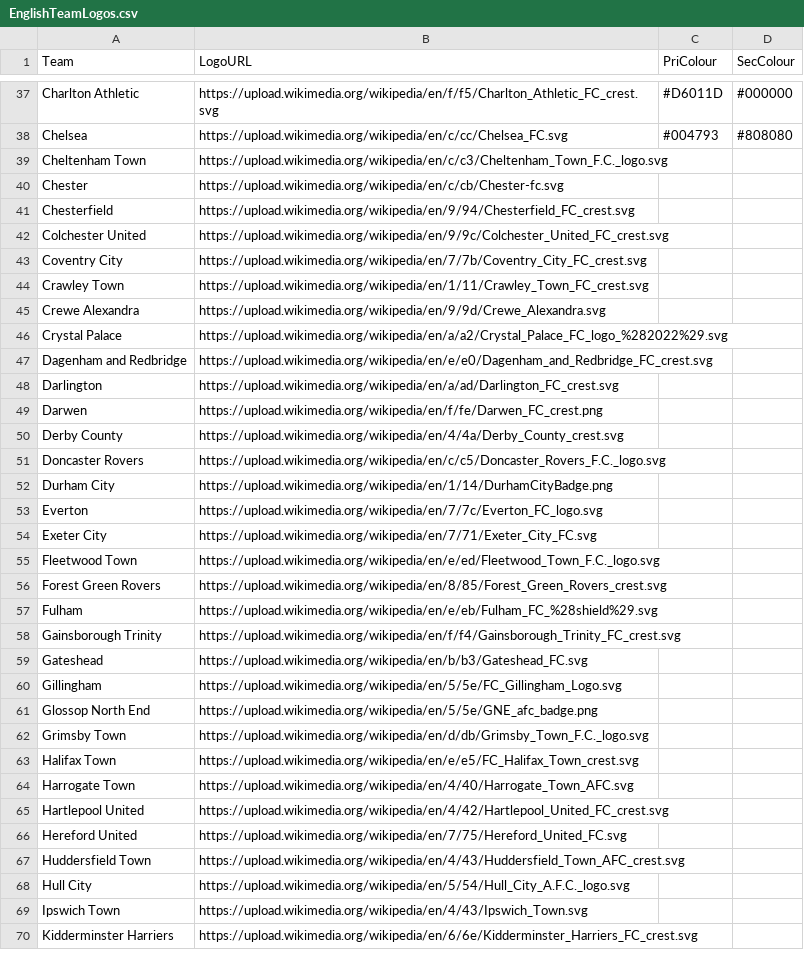
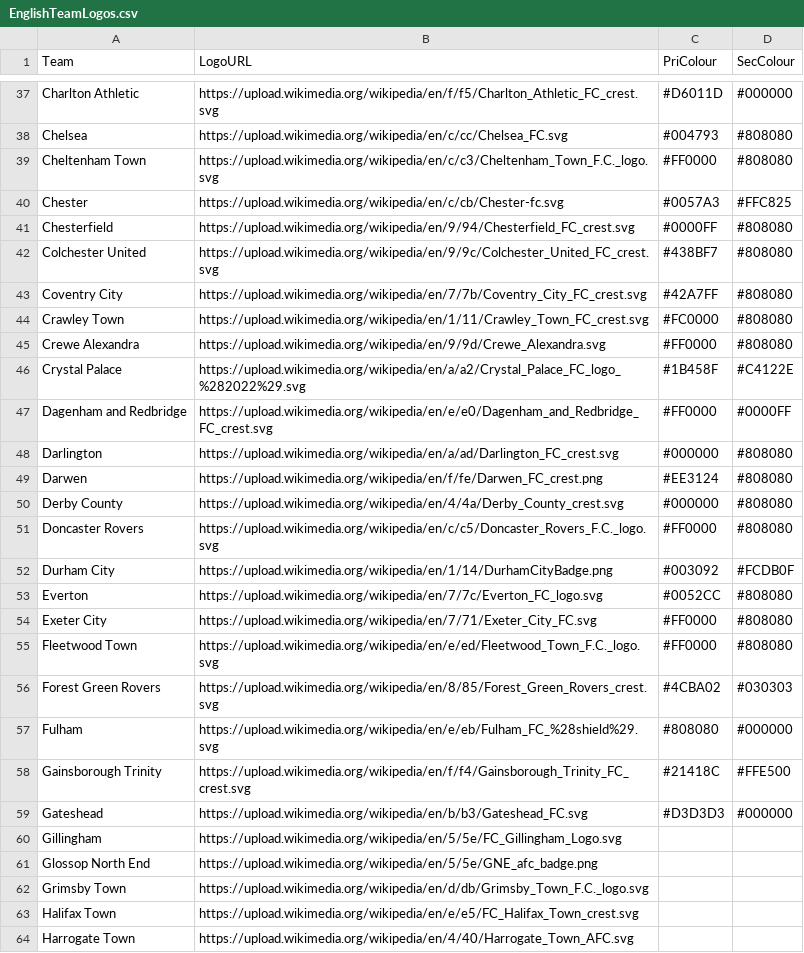
Before and after one commit to seanelvidge/England-football-results, a CSV file: EnglishTeamLogos.csv, drawn as a sheet; only a part is shown, gaps mark what is left out; the shorter side is filled out with more unchanged rows.

Commit message:
Update English team logos and colors
The file was modified to add team logos and colors for various English football clubs, updating the existing entries and ensuring all teams have associated logo URLs and colors.

```diff
--- a/EnglishTeamLogos.csv
+++ b/EnglishTeamLogos.csv
@@ -38,23 +38,23 @@ Charlton Athletic,https://upload.wikimedia.org/wikipedia/en/f/f5/Charlton_Athlet
 Chelsea,https://upload.wikimedia.org/wikipedia/en/c/cc/Chelsea_FC.svg,#004793,#808080
-Cheltenham Town,https://upload.wikimedia.org/wikipedia/en/c/c3/Cheltenham_Town_F.C._logo.svg
-Chester,https://upload.wikimedia.org/wikipedia/en/c/cb/Chester-fc.svg
-Chesterfield,https://upload.wikimedia.org/wikipedia/en/9/94/Chesterfield_FC_crest.svg
-Colchester United,https://upload.wikimedia.org/wikipedia/en/9/9c/Colchester_United_FC_crest.svg
-Coventry City,https://upload.wikimedia.org/wikipedia/en/7/7b/Coventry_City_FC_crest.svg
-Crawley Town,https://upload.wikimedia.org/wikipedia/en/1/11/Crawley_Town_FC_crest.svg
-Crewe Alexandra,https://upload.wikimedia.org/wikipedia/en/9/9d/Crewe_Alexandra.svg
-Crystal Palace,https://upload.wikimedia.org/wikipedia/en/a/a2/Crystal_Palace_FC_logo_%282022%29.svg
-Dagenham and Redbridge,https://upload.wikimedia.org/wikipedia/en/e/e0/Dagenham_and_Redbridge_FC_crest.svg
-Darlington,https://upload.wikimedia.org/wikipedia/en/a/ad/Darlington_FC_crest.svg
-Darwen,https://upload.wikimedia.org/wikipedia/en/f/fe/Darwen_FC_crest.png
-Derby County,https://upload.wikimedia.org/wikipedia/en/4/4a/Derby_County_crest.svg
-Doncaster Rovers,https://upload.wikimedia.org/wikipedia/en/c/c5/Doncaster_Rovers_F.C._logo.svg
-Durham City,https://upload.wikimedia.org/wikipedia/en/1/14/DurhamCityBadge.png
-Everton,https://upload.wikimedia.org/wikipedia/en/7/7c/Everton_FC_logo.svg
-Exeter City,https://upload.wikimedia.org/wikipedia/en/7/71/Exeter_City_FC.svg
-Fleetwood Town,https://upload.wikimedia.org/wikipedia/en/e/ed/Fleetwood_Town_F.C._logo.svg
-Forest Green Rovers,https://upload.wikimedia.org/wikipedia/en/8/85/Forest_Green_Rovers_crest.svg
-Fulham,https://upload.wikimedia.org/wikipedia/en/e/eb/Fulham_FC_%28shield%29.svg
-Gainsborough Trinity,https://upload.wikimedia.org/wikipedia/en/f/f4/Gainsborough_Trinity_FC_crest.svg
-Gateshead,https://upload.wikimedia.org/wikipedia/en/b/b3/Gateshead_FC.svg
+Cheltenham Town,https://upload.wikimedia.org/wikipedia/en/c/c3/Cheltenham_Town_F.C._logo.svg,#FF0000,#808080
+Chester,https://upload.wikimedia.org/wikipedia/en/c/cb/Chester-fc.svg,#0057A3,#FFC825
+Chesterfield,https://upload.wikimedia.org/wikipedia/en/9/94/Chesterfield_FC_crest.svg,#0000FF,#808080
+Colchester United,https://upload.wikimedia.org/wikipedia/en/9/9c/Colchester_United_FC_crest.svg,#438BF7,#808080
+Coventry City,https://upload.wikimedia.org/wikipedia/en/7/7b/Coventry_City_FC_crest.svg,#42A7FF,#808080
+Crawley Town,https://upload.wikimedia.org/wikipedia/en/1/11/Crawley_Town_FC_crest.svg,#FC0000,#808080
+Crewe Alexandra,https://upload.wikimedia.org/wikipedia/en/9/9d/Crewe_Alexandra.svg,#FF0000,#808080
+Crystal Palace,https://upload.wikimedia.org/wikipedia/en/a/a2/Crystal_Palace_FC_logo_%282022%29.svg,#1B458F,#C4122E
+Dagenham and Redbridge,https://upload.wikimedia.org/wikipedia/en/e/e0/Dagenham_and_Redbridge_FC_crest.svg,#FF0000,#0000FF
+Darlington,https://upload.wikimedia.org/wikipedia/en/a/ad/Darlington_FC_crest.svg,#000000,#808080
+Darwen,https://upload.wikimedia.org/wikipedia/en/f/fe/Darwen_FC_crest.png,#EE3124,#808080
+Derby County,https://upload.wikimedia.org/wikipedia/en/4/4a/Derby_County_crest.svg,#000000,#808080
+Doncaster Rovers,https://upload.wikimedia.org/wikipedia/en/c/c5/Doncaster_Rovers_F.C._logo.svg,#FF0000,#808080
+Durham City,https://upload.wikimedia.org/wikipedia/en/1/14/DurhamCityBadge.png,#003092,#FCDB0F
+Everton,https://upload.wikimedia.org/wikipedia/en/7/7c/Everton_FC_logo.svg,#0052CC,#808080
+Exeter City,https://upload.wikimedia.org/wikipedia/en/7/71/Exeter_City_FC.svg,#FF0000,#808080
+Fleetwood Town,https://upload.wikimedia.org/wikipedia/en/e/ed/Fleetwood_Town_F.C._logo.svg,#FF0000,#808080
+Forest Green Rovers,https://upload.wikimedia.org/wikipedia/en/8/85/Forest_Green_Rovers_crest.svg,#4CBA02,#030303
+Fulham,https://upload.wikimedia.org/wikipedia/en/e/eb/Fulham_FC_%28shield%29.svg,#808080,#000000
+Gainsborough Trinity,https://upload.wikimedia.org/wikipedia/en/f/f4/Gainsborough_Trinity_FC_crest.svg,#21418C,#FFE500
+Gateshead,https://upload.wikimedia.org/wikipedia/en/b/b3/Gateshead_FC.svg,#D3D3D3,#000000
 Gillingham,https://upload.wikimedia.org/wikipedia/en/5/5e/FC_Gillingham_Logo.svg
```
